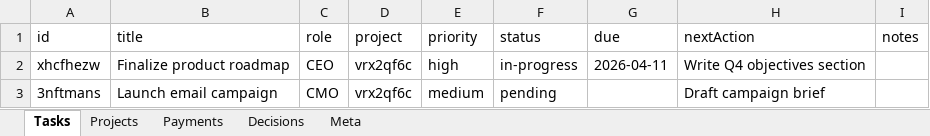
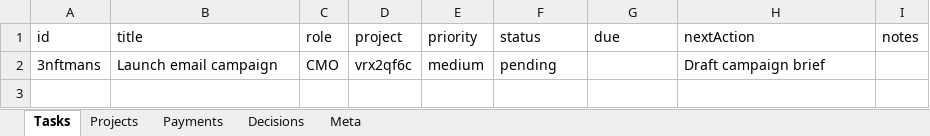
Before and after one commit to kneuralabs/comm, an Excel workbook: data.xlsx, sheet Tasks, drawn as a sheet; values as stored, in another font and other column widths than the file's, no borders; the diff names each change by its address in the sheet, - before the commit and + after, or states it on an @@ line.

Commit message:
Update data — 2026-04-10T21:29:07.269Z

```diff
--- a/data.xlsx (sheet Tasks)
+++ b/data.xlsx (sheet Tasks)
-row 2: xhcfhezw | Finalize product roadmap | CEO | vrx2qf6c | high | in-progress | 2026-04-11 | Write Q4 objectives section
```
Also changed, not shown: sheet Meta.
